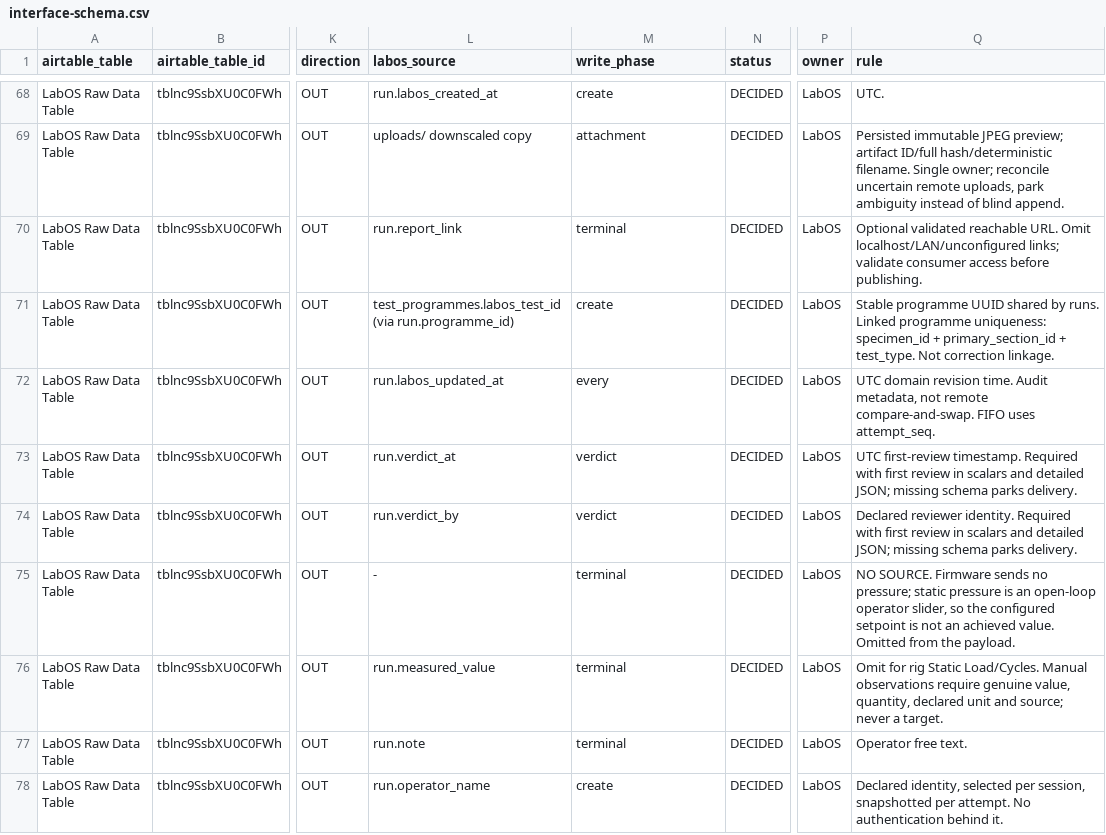
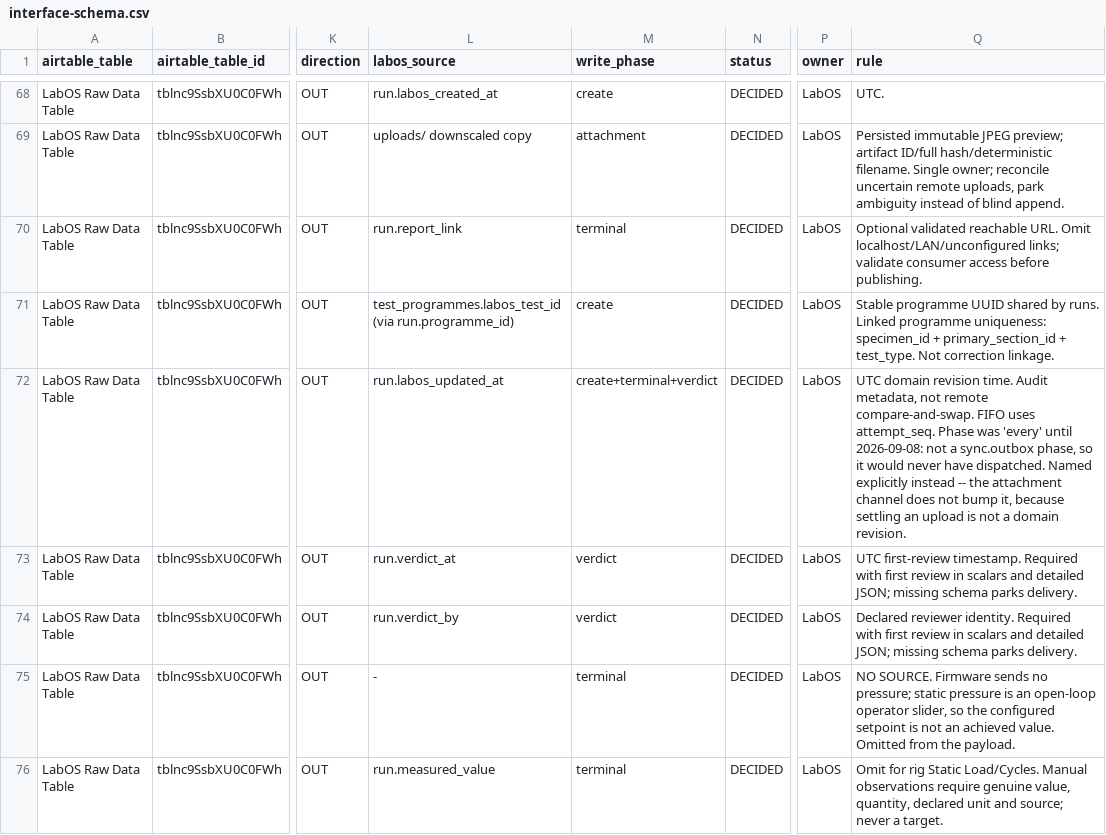
Before and after one commit to amr-kasem/ifet-firmware, a CSV file: docs/labos-airtable/contract/interface-schema.csv, drawn as a sheet; only a part is shown, gaps mark what is left out; the shorter side is filled out with more unchanged rows; the diff names each change by its address in the sheet, - before the commit and + after, or states it on an @@ line.

Commit message:
docs: answer the Airtable team on identity, and two defects the audit found
Their retest model is confirmable as a schema guarantee rather than a promise:
none of the four Airtable IDs is stored on the attempt. Project and Mock-Up IDs
live on the project row, Protocol and Section IDs on the test row via the
AirtableProtocolRef mixin, so two attempts at one test cannot carry different
ones -- there is no second copy to diverge from. New subsection in §0.3 says
that, and says what is genuinely per-attempt.

Auditing their proposal against the code found two things:

DG12 -- `LabOS Test ID`, the key they want to group on, has two allocators
producing two formats: a UUID for Static and Cycles, a derived slug for the
three manual types. One column, two vocabularies. Must be unified before TC1a
publishes the first `create`, or it means rewriting the value on records they
already hold. TC1a now depends on it.

DG13 -- `corrects_attempt_id` has columns, a property and an envelope mapping
but no route that sets it. Every attempt is a retest today. That is now stated
to them plainly as a reason to keep the field rather than a claim it is in use.

Also §1: the write count is split 28 always / 4 conditional / 3 withheld. It
read 35 while §4 said three of those are never sent. Root cause of the earlier
105 found too -- the generator reports 105 ignored across the union of both
bases, and the document applied that figure to the 159-field Testing base.

```diff
--- a/docs/labos-airtable/contract/interface-schema.csv
+++ b/docs/labos-airtable/contract/interface-schema.csv
-M72 (write_phase): every
+M72 (write_phase): create+terminal+verdict
-Q72 (rule): …uses attempt_seq.
+Q72 (rule): …uses attempt_seq. Phase was 'every' until 2026-09-08: not a sync.outbox phase, so it would never have dispatched. Named explicitly instead -- the attachment channel does not bump it, because settling an upload is not a domain revision.
```
Also changed, not shown: docs/labos-airtable/contract/field-register.csv, 2 other files.
